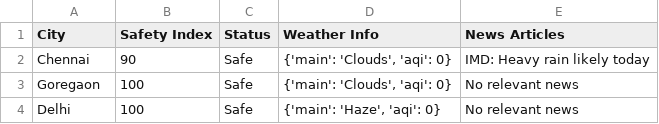
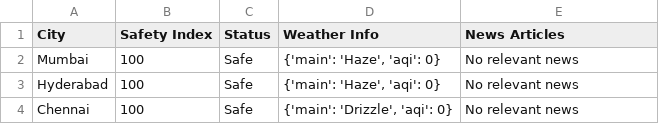
Before and after one commit to Rizvi-Faiz/Travelling-Postman, a CSV file: public/data/Safety_Analysis_Routes.csv, drawn as a sheet.

```diff
--- a/public/data/Safety_Analysis_Routes.csv
+++ b/public/data/Safety_Analysis_Routes.csv
@@ -1,4 +1,4 @@
 City,Safety Index,Status,Weather Info,News Articles
-Chennai,90,Safe,"{'main': 'Clouds', 'aqi': 0}",IMD: Heavy rain likely today
-Goregaon,100,Safe,"{'main': 'Clouds', 'aqi': 0}",No relevant news
-Delhi,100,Safe,"{'main': 'Haze', 'aqi': 0}",No relevant news
+Mumbai,100,Safe,"{'main': 'Haze', 'aqi': 0}",No relevant news
+Hyderabad,100,Safe,"{'main': 'Haze', 'aqi': 0}",No relevant news
+Chennai,100,Safe,"{'main': 'Drizzle', 'aqi': 0}",No relevant news
```
Also changed, not shown: 4 other files.
